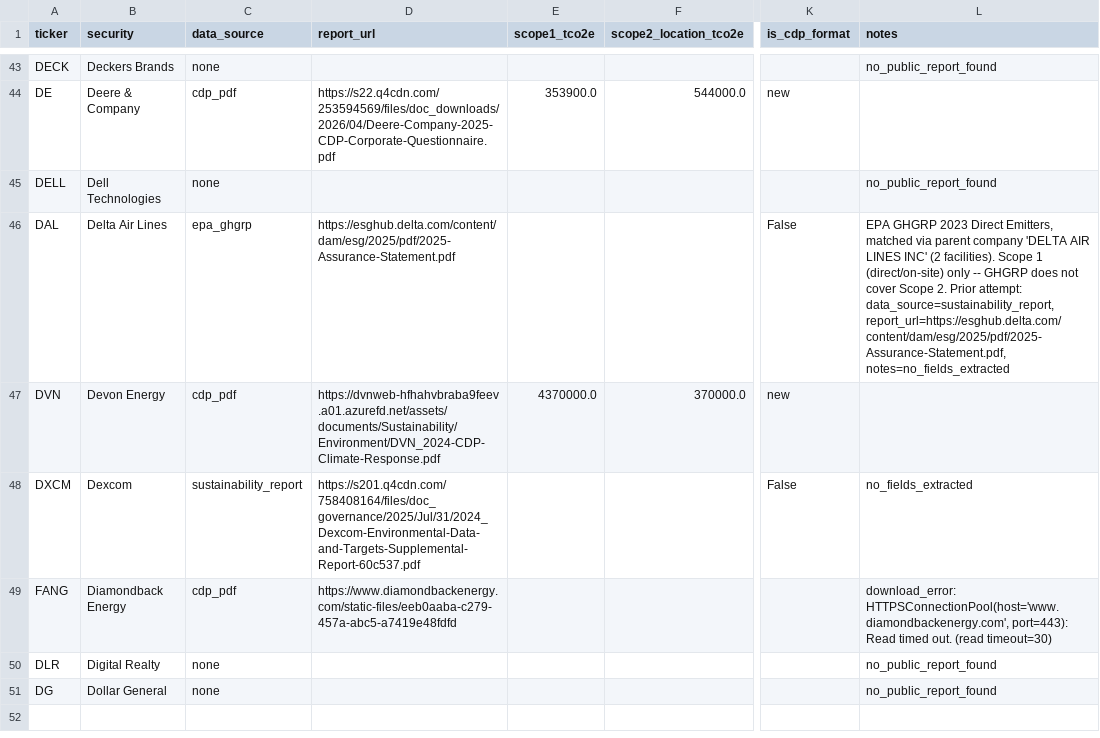
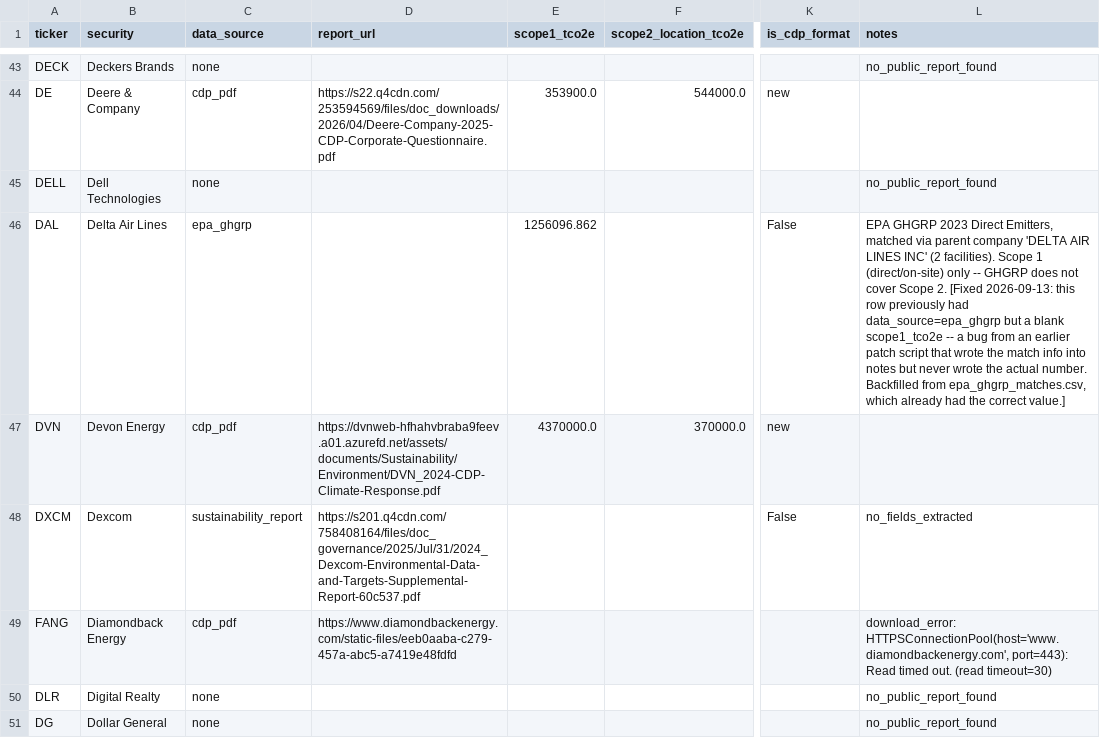
Before and after one commit to devam29/Impact500, a CSV file: data/batches/batch_04.csv, drawn as a sheet; only a part is shown, gaps mark what is left out; the diff names each change by its address in the sheet, - before the commit and + after, or states it on an @@ line.

```diff
--- a/data/batches/batch_04.csv
+++ b/data/batches/batch_04.csv
-D46 (report_url): https://esghub.delta.com/content/dam/esg/2025/pdf/2025-Assurance-Statement.pdf
+D46 (report_url): (empty)
-E46 (scope1_tco2e): (empty)
+E46 (scope1_tco2e): 1256096.862
-L46 (notes): …Scope 2. Prior attempt: data_source=sustainability_report, report_url=https://esghub.delta.com/content/dam/esg/2025/pdf/2025-Assurance-Statement.pdf, notes=no_fields_extracted
+L46 (notes): …Scope 2. [Fixed 2026-09-13: this row previously had data_source=epa_ghgrp but a blank scope1_tco2e -- a bug from an earlier patch script that wrote the match info into notes but never wrote the actual number. Backfilled from epa_ghgrp_matches.csv, which already had the correct value.]
```
Also changed, not shown: data/batches/batch_01.csv, data/batches/batch_03.csv, 5 other files.
